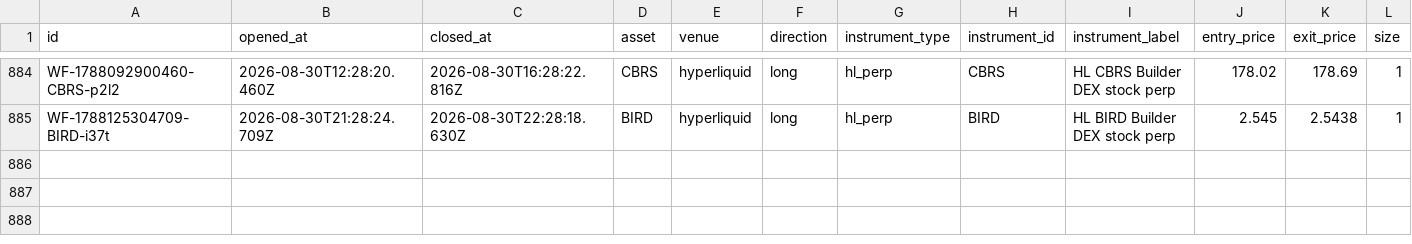
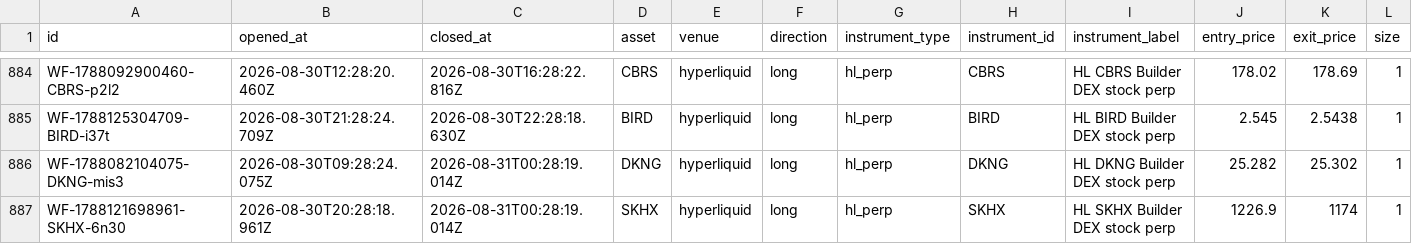
Before and after one commit to virtualwriter/polymarket-trader, a CSV file: data/trades-detailed.csv, drawn as a sheet; only a part is shown, gaps mark what is left out; rows hold the shown columns only; the diff names each change by its address in the sheet, - before the commit and + after, or states it on an @@ line.

Commit message:
scan+trade 2026-08-31-0028

```diff
--- a/data/trades-detailed.csv
+++ b/data/trades-detailed.csv
+row 886: WF-1788082104075-DKNG-mis3 | 2026-08-30T09:28:24.075Z | 2026-08-31T00:28:19.014Z | DKNG | hyperliquid | long | hl_perp | DKNG | HL DKNG Builder DEX stock perp | 25.282 | 25.302 | 1
+row 887: WF-1788121698961-SKHX-6n30 | 2026-08-30T20:28:18.961Z | 2026-08-31T00:28:19.014Z | SKHX | hyperliquid | long | hl_perp | SKHX | HL SKHX Builder DEX stock perp | 1226.9 | 1174 | 1
```
Also changed, not shown: data/daily-macro.csv, 14 other files.
